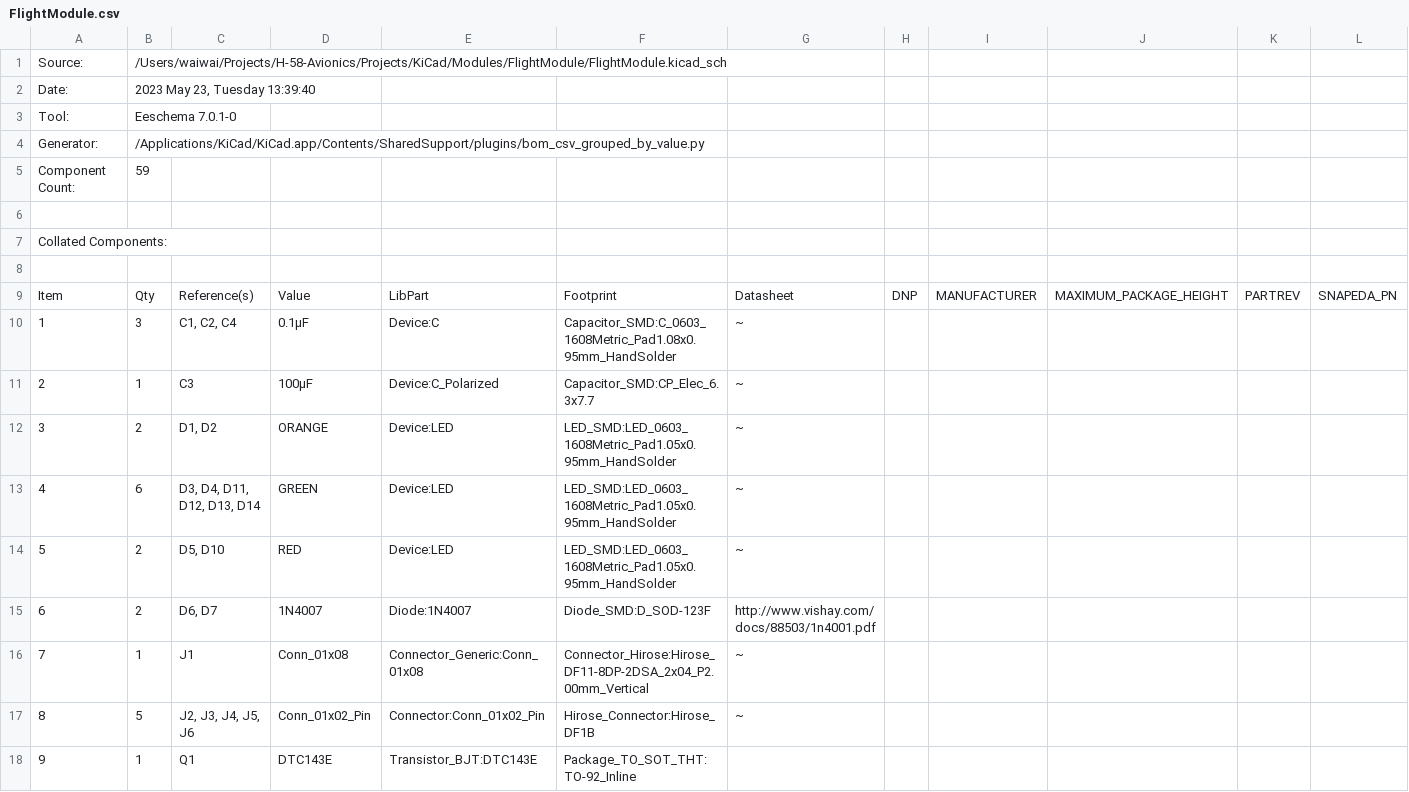
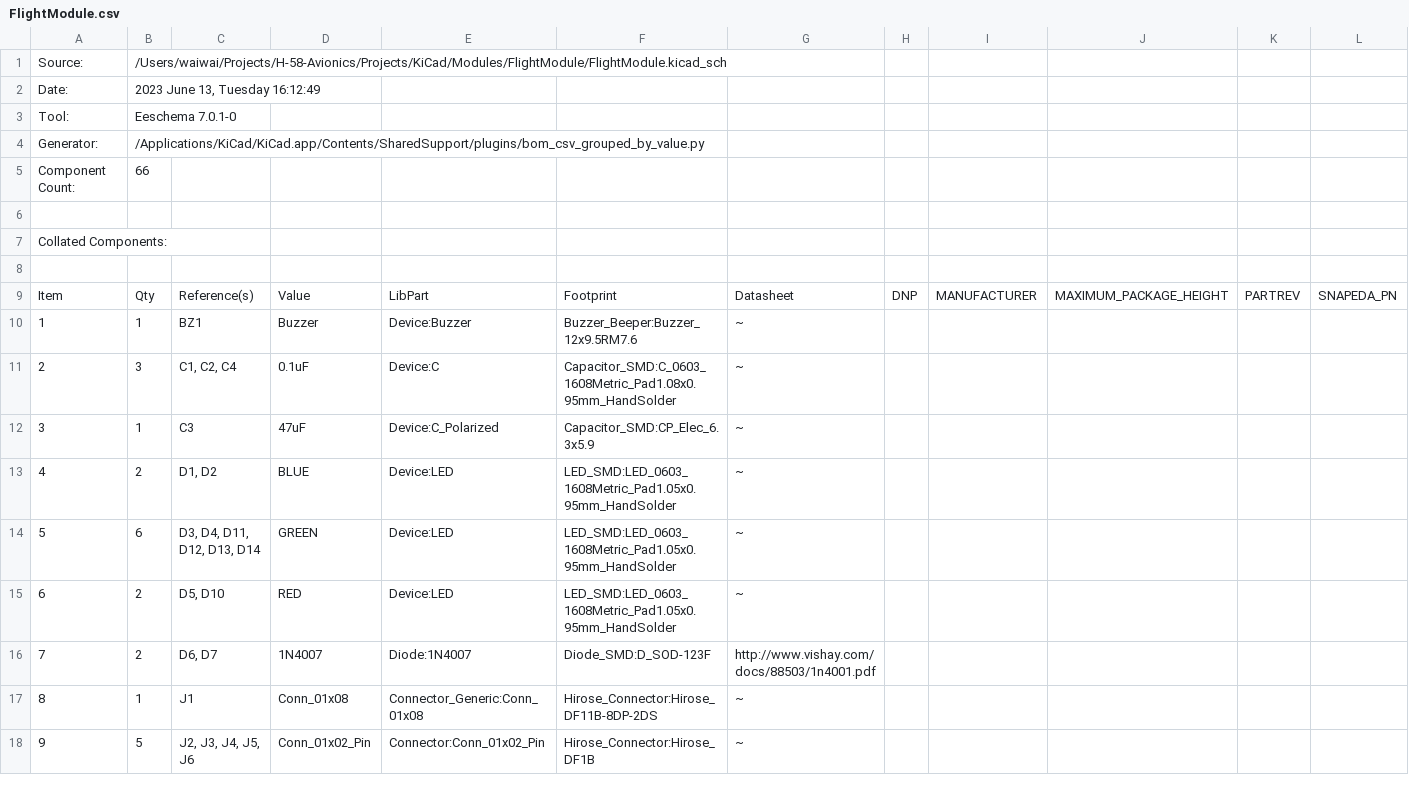
Before and after one commit to tokai-student-rocket-project/H-58-Avionics, a CSV file: Projects/KiCad/Modules/FlightModule/FlightModule.csv, drawn as a sheet; only a part is shown; removed rows and columns are numbered as before the commit, all else as after; rows hold the shown columns only; the diff covers the shown part only; the diff names each change by its address in the sheet, - before the commit and + after, or states it on an @@ line.

```diff
--- a/Projects/KiCad/Modules/FlightModule/FlightModule.csv
+++ b/Projects/KiCad/Modules/FlightModule/FlightModule.csv
-B2: 2023 May 23, Tuesday 13:39:40
+B2: 2023 June 13, Tuesday 16:12:49
-B5: 59
+B5: 66
-B10: 3
+B10: 1
-C10: C1, C2, C4
+C10: BZ1
-D10: 0.1μF
+D10: Buzzer
-E10: Device:C
+E10: Device:Buzzer
-F10: Capacitor_SMD:C_0603_1608Metric_Pad1.08x0.95mm_HandSolder
+F10: Buzzer_Beeper:Buzzer_12x9.5RM7.6
-B11: 1
+B11: 3
-C11: C3
+C11: C1, C2, C4
-D11: 100μF
+D11: 0.1uF
-E11: Device:C_Polarized
+E11: Device:C
-F11: Capacitor_SMD:CP_Elec_6.3x7.7
+F11: Capacitor_SMD:C_0603_1608Metric_Pad1.08x0.95mm_HandSolder
-B12: 2
+B12: 1
-C12: D1, D2
+C12: C3
-D12: ORANGE
+D12: 47uF
-E12: Device:LED
+E12: Device:C_Polarized
-F12: LED_SMD:LED_0603_1608Metric_Pad1.05x0.95mm_HandSolder
+F12: Capacitor_SMD:CP_Elec_6.3x5.9
-B13: 6
+B13: 2
-C13: D3, D4, D11, D12, D13, D14
+C13: D1, D2
-D13: GREEN
+D13: BLUE
-B14: 2
+B14: 6
-C14: D5, D10
+C14: D3, D4, D11, D12, D13, D14
-D14: RED
+D14: GREEN
+row 15: 6 | 2 | D5, D10 | RED | Device:LED | LED_SMD:LED_0603_1608Metric_Pad1.05x0.95mm_HandSolder | ~
-A16: 6
+A16: 7
-A17: 7
+A17: 8
-F17: Connector_Hirose:Hirose_DF11-8DP-2DSA_2x04_P2.00mm_Vertical
+F17: Hirose_Connector:Hirose_DF11B-8DP-2DS
-A18: 8
+A18: 9
-row 18: 9 | 1 | Q1 | DTC143E | Transistor_BJT:DTC143E | Package_TO_SOT_THT:TO-92_Inline
```
Also changed, not shown: 38 edited cells elsewhere in this file, Projects/KiCad/Modules/SensingModule/SensingModule.csv, 37 other files.
